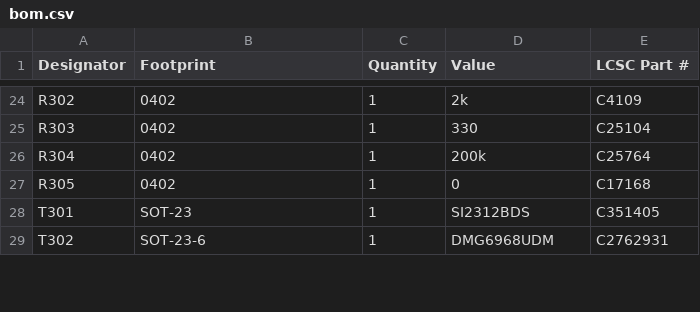
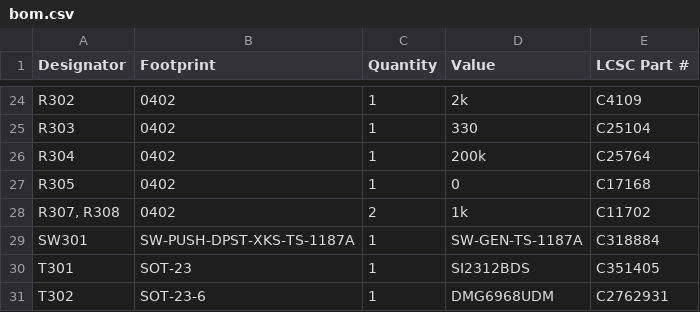
Before and after one commit to Nightshadow1258/NRF52840_SOC_Sensor_Node_Base, a CSV file: KiCad/production/bom.csv, drawn as a sheet; only a part is shown, gaps mark what is left out.

```diff
--- a/KiCad/production/bom.csv
+++ b/KiCad/production/bom.csv
@@ -27,2 +27,4 @@ R304,0402,1,200k,C25764
 R305,0402,1,0,C17168
+"R307, R308",0402,2,1k,C11702
+SW301,SW-PUSH-DPST-XKS-TS-1187A,1,SW-GEN-TS-1187A,C318884
 T301,SOT-23,1,SI2312BDS, C351405
```
Also changed, not shown: KiCad/production/designators.csv, KiCad/production/positions.csv, 31 other files.
